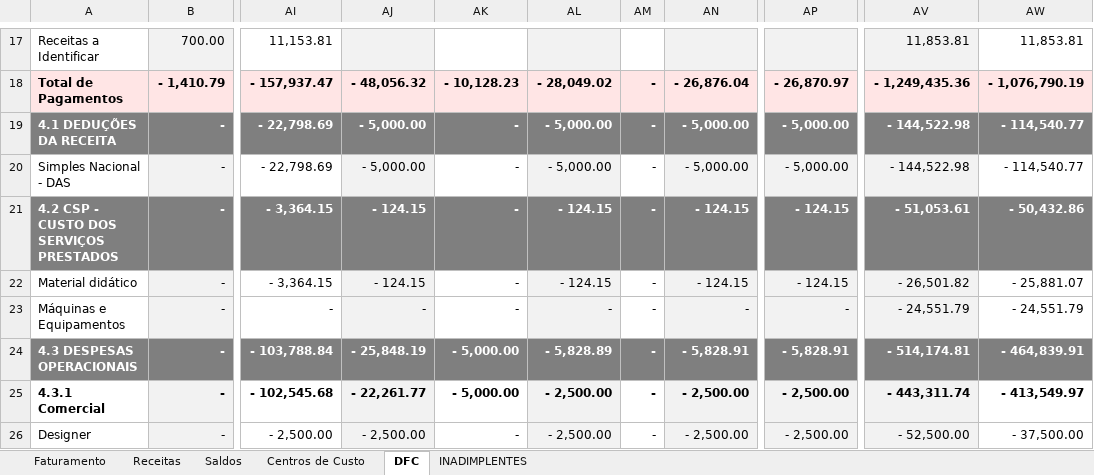
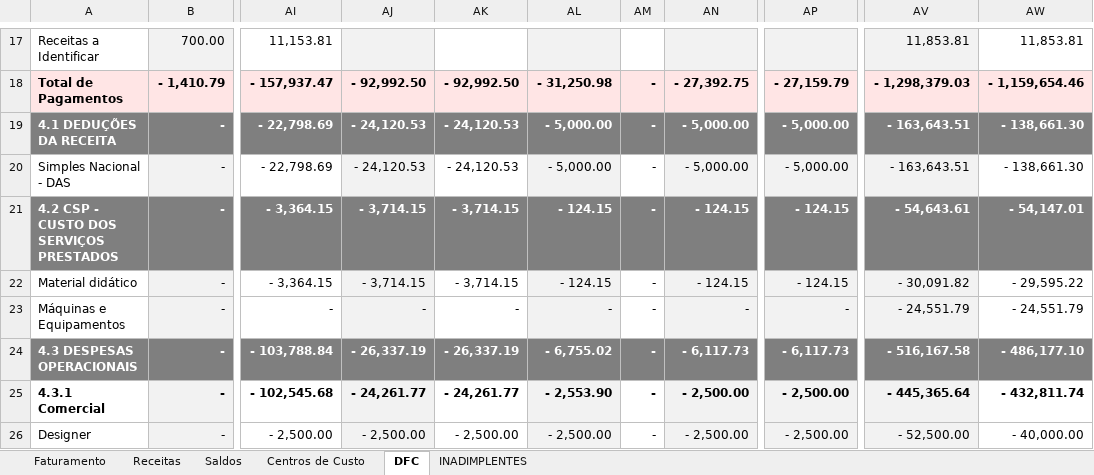
Before and after one commit to Lucas-BPO/Dashboard-Financeiro-Gerencial-Nomynal, an Excel workbook: dados.xlsx, sheet DFC, drawn as a sheet; only a part is shown, gaps mark what is left out; values as stored, in another font and other column widths than the file's, no borders; conditional formats not drawn; the diff covers the shown part only; the diff names each change by its address in the sheet, - before the commit and + after, or states it on an @@ line.

```diff
--- a/dados.xlsx (sheet DFC)
+++ b/dados.xlsx (sheet DFC)
-AJ18: - 48,056.32
+AJ18: - 92,992.50
-AK18: - 10,128.23
+AK18: - 92,992.50
-AL18: - 28,049.02
+AL18: - 31,250.98
-AN18: - 26,876.04
+AN18: - 27,392.75
-AP18: - 26,870.97
+AP18: - 27,159.79
-AV18: - 1,249,435.36
+AV18: - 1,298,379.03
-AW18: - 1,076,790.19
+AW18: - 1,159,654.46
-AJ19:AJ20: - 5,000.00
+AJ19:AJ20: - 24,120.53
-AK19:AK20: -
+AK19:AK20: - 24,120.53
-AV19:AV20: - 144,522.98
+AV19:AV20: - 163,643.51
-AW19:AW20: - 114,540.77
+AW19:AW20: - 138,661.30
-AJ21:AJ22: - 124.15
+AJ21:AJ22: - 3,714.15
-AK21:AK22: -
+AK21:AK22: - 3,714.15
-AV21: - 51,053.61
+AV21: - 54,643.61
-AW21: - 50,432.86
+AW21: - 54,147.01
-AV22: - 26,501.82
+AV22: - 30,091.82
-AW22: - 25,881.07
+AW22: - 29,595.22
-AJ24: - 25,848.19
+AJ24: - 26,337.19
-AK24: - 5,000.00
+AK24: - 26,337.19
-AL24: - 5,828.89
+AL24: - 6,755.02
-AN24: - 5,828.91
+AN24: - 6,117.73
-AP24: - 5,828.91
+AP24: - 6,117.73
-AV24: - 514,174.81
+AV24: - 516,167.58
-AW24: - 464,839.91
+AW24: - 486,177.10
-AJ25: - 22,261.77
+AJ25: - 24,261.77
-AK25: - 5,000.00
+AK25: - 24,261.77
-AL25: - 2,500.00
+AL25: - 2,553.90
-AV25: - 443,311.74
+AV25: - 445,365.64
-AW25: - 413,549.97
+AW25: - 432,811.74
-AK26: -
+AK26: - 2,500.00
-AW26: - 37,500.00
+AW26: - 40,000.00
```
Also changed, not shown: 226 edited cells elsewhere in this sheet, sheet INADIMPLENTES.
